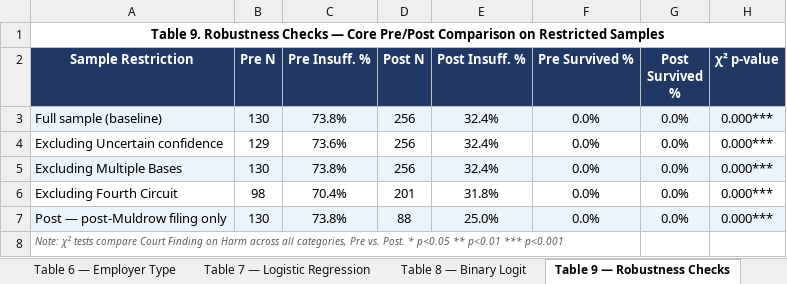
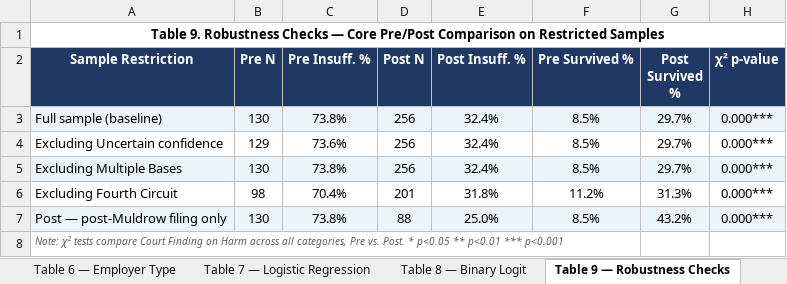
Before and after one commit to C-L-Ferguson/Muldrow, an Excel workbook: muldrow_tables.xlsx, sheet Table 9 — Robustness Checks, drawn as a sheet; values as stored, in another font and other column widths than the file's, no borders; the diff names each change by its address in the sheet, - before the commit and + after, or states it on an @@ line.

```diff
--- a/muldrow_tables.xlsx (sheet Table 9 — Robustness Checks)
+++ b/muldrow_tables.xlsx (sheet Table 9 — Robustness Checks)
-F3:F5 (Pre Survived %): 0.0%
+F3:F5 (Pre Survived %): 8.5%
-G3:G5 (Post Survived %): 0.0%
+G3:G5 (Post Survived %): 29.7%
-F6 (Pre Survived %): 0.0%
+F6 (Pre Survived %): 11.2%
-G6 (Post Survived %): 0.0%
+G6 (Post Survived %): 31.3%
-F7 (Pre Survived %): 0.0%
+F7 (Pre Survived %): 8.5%
-G7 (Post Survived %): 0.0%
+G7 (Post Survived %): 43.2%
```
Also changed, not shown: sheet Table 3 — Filing Date Subgroup, sheet Table 2 — Pre Post Comparison, sheet Table 1 — Descriptive Stats, 3 other files.
